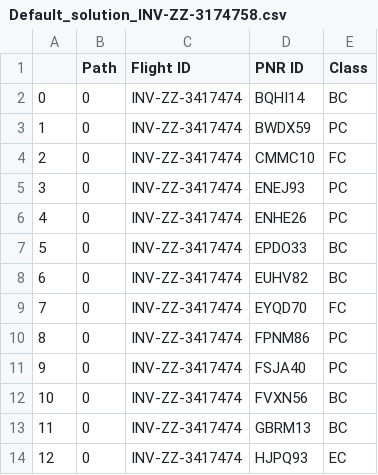
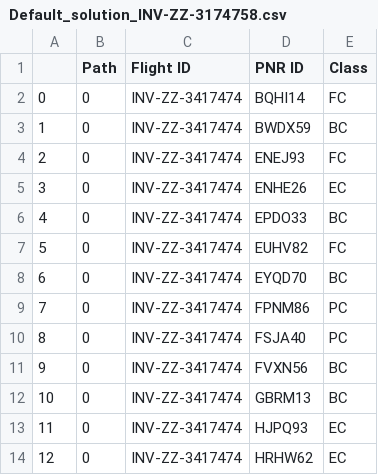
Before and after one commit to coderbeta1/Mphasis-Foundation-Quantum-Computing, a CSV file: Default_solution_INV-ZZ-3174758.csv, drawn as a sheet; only a part is shown; the shorter side is filled out with more unchanged rows; removed rows and columns are numbered as before the commit, all else as after; the diff covers the shown part only; the diff names each change by its address in the sheet, - before the commit and + after, or states it on an @@ line.

```diff
--- a/Default_solution_INV-ZZ-3174758.csv
+++ b/Default_solution_INV-ZZ-3174758.csv
-E2 (Class): BC
+E2 (Class): FC
-E3 (Class): PC
+E3 (Class): BC
-row 4: 2 | 0 | INV-ZZ-3417474 | CMMC10 | FC
@@ column A renumbered from row 4 down @@
-E4 (Class): PC
+E4 (Class): FC
-E5 (Class): PC
+E5 (Class): EC
-E7 (Class): BC
+E7 (Class): FC
-E8 (Class): FC
+E8 (Class): BC
```
Also changed, not shown: 2 added rows, 3 removed rows and 13 edited cells elsewhere in this file, Exception_list_INV-ZZ-3174758.csv, 5 other files.
